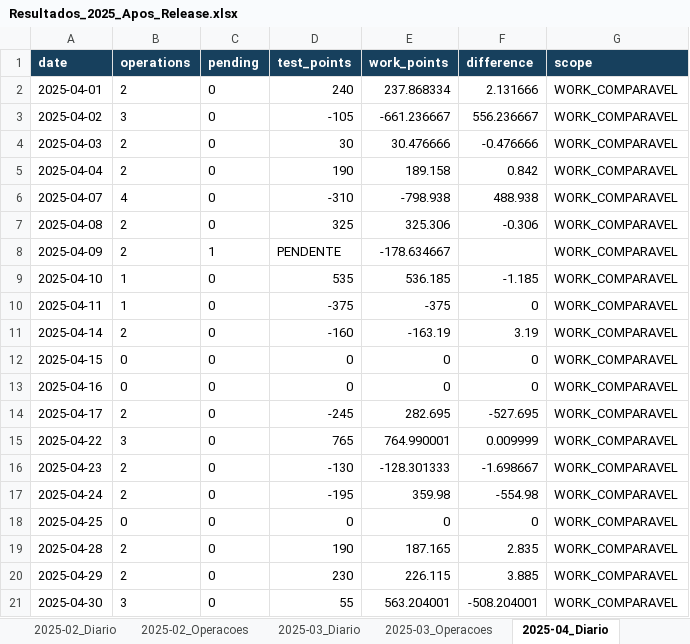
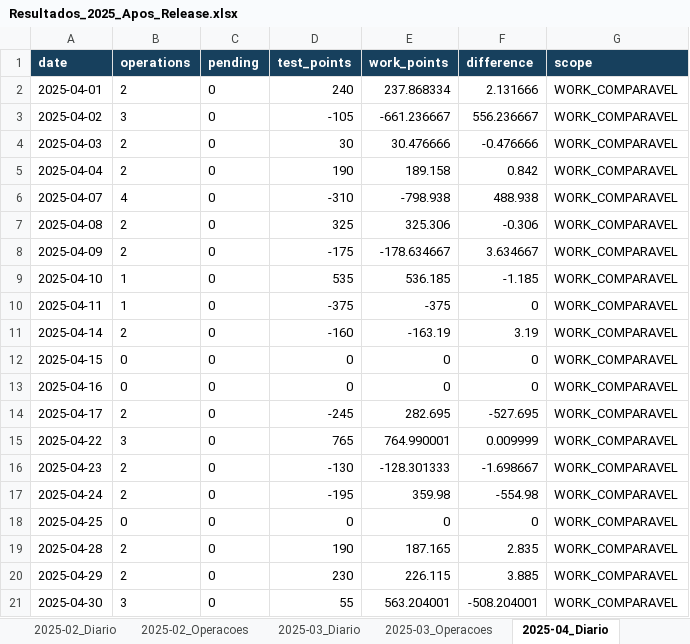
Before and after one commit to Dhennison/PROEJTO-EA, an Excel workbook: entregas/validacao_lote_2025_20261116/Resultados_2025_Apos_Release.xlsx, sheet 2025-04_Diario, drawn as a sheet; values as stored, in another font and other column widths than the file's, no borders; the diff names each change by its address in the sheet, - before the commit and + after, or states it on an @@ line.

```diff
--- a/entregas/validacao_lote_2025_20261116/Resultados_2025_Apos_Release.xlsx (sheet 2025-04_Diario)
+++ b/entregas/validacao_lote_2025_20261116/Resultados_2025_Apos_Release.xlsx (sheet 2025-04_Diario)
-C8 (pending): 1
+C8 (pending): 0
-D8 (test_points): PENDENTE
+D8 (test_points): -175
-F8 (difference): (empty)
+F8 (difference): 3.634667
```
Also changed, not shown: sheet Pendencias, sheet Resumo_Mensal, sheet 2025-04_Operacoes, other sheet tabs, 51 other files.
